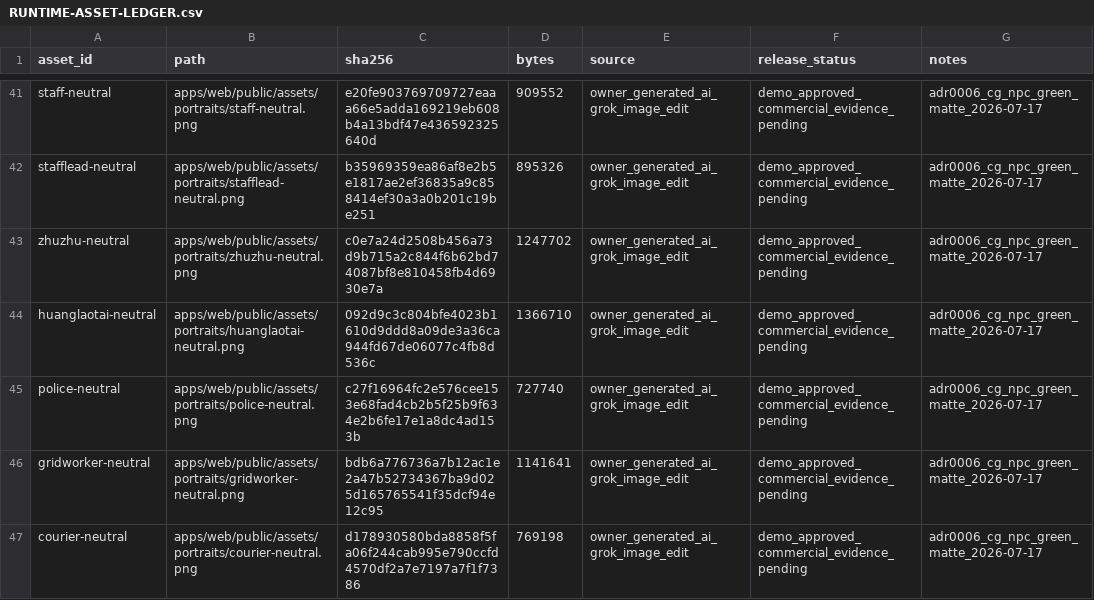
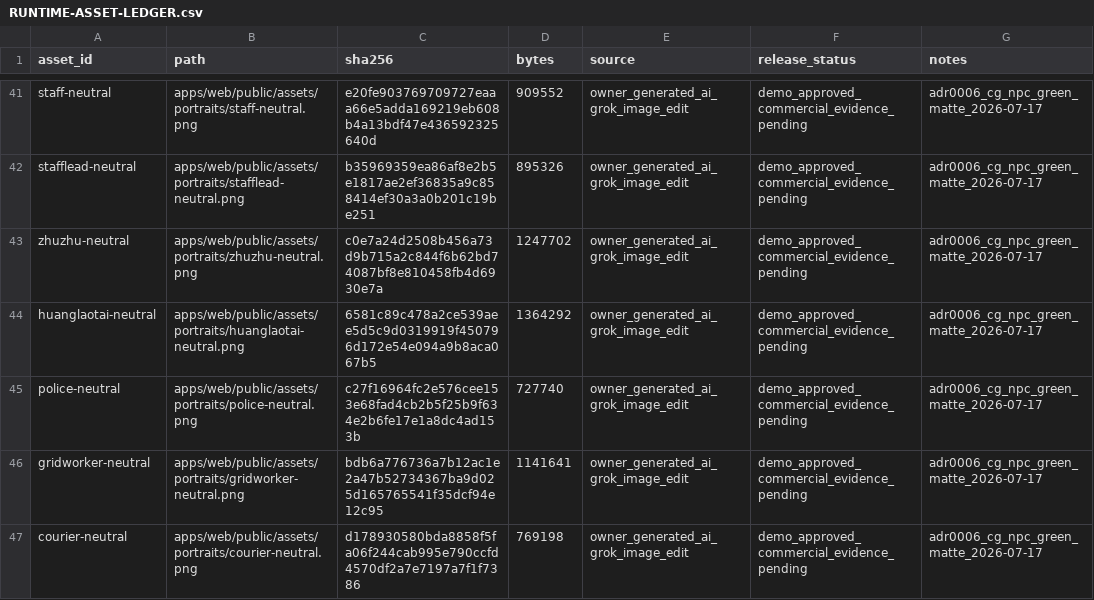
Before and after one commit to PieAIStudio/SupaLuv, a CSV file: packages/content/assets/RUNTIME-ASSET-LEDGER.csv, drawn as a sheet; only a part is shown, gaps mark what is left out.

```diff
--- a/packages/content/assets/RUNTIME-ASSET-LEDGER.csv
+++ b/packages/content/assets/RUNTIME-ASSET-LEDGER.csv
@@ -43,3 +43,3 @@ stafflead-neutral,apps/web/public/assets/portraits/stafflead-neutral.png,b359693
 zhuzhu-neutral,apps/web/public/assets/portraits/zhuzhu-neutral.png,c0e7a24d2508b456a73d9b715a2c844f6b62bd74087bf8e810458fb4d6930e7a,1247702,owner_generated_ai_grok_image_edit,demo_approved_commercial_evidence_pending,adr0006_cg_npc_green_matte_2026-07-17
-huanglaotai-neutral,apps/web/public/assets/portraits/huanglaotai-neutral.png,092d9c3c804bfe4023b1610d9ddd8a09de3a36ca944fd67de06077c4fb8d536c,1366710,owner_generated_ai_grok_image_edit,demo_approved_commercial_evidence_pending,adr0006_cg_npc_green_matte_2026-07-17
+huanglaotai-neutral,apps/web/public/assets/portraits/huanglaotai-neutral.png,6581c89c478a2ce539aee5d5c9d0319919f450796d172e54e094a9b8aca067b5,1364292,owner_generated_ai_grok_image_edit,demo_approved_commercial_evidence_pending,adr0006_cg_npc_green_matte_2026-07-17
 police-neutral,apps/web/public/assets/portraits/police-neutral.png,c27f16964fc2e576cee153e68fad4cb2b5f25b9f634e2b6fe17e1a8dc4ad153b,727740,owner_generated_ai_grok_image_edit,demo_approved_commercial_evidence_pending,adr0006_cg_npc_green_matte_2026-07-17
```
Also changed, not shown: 4 other files.
